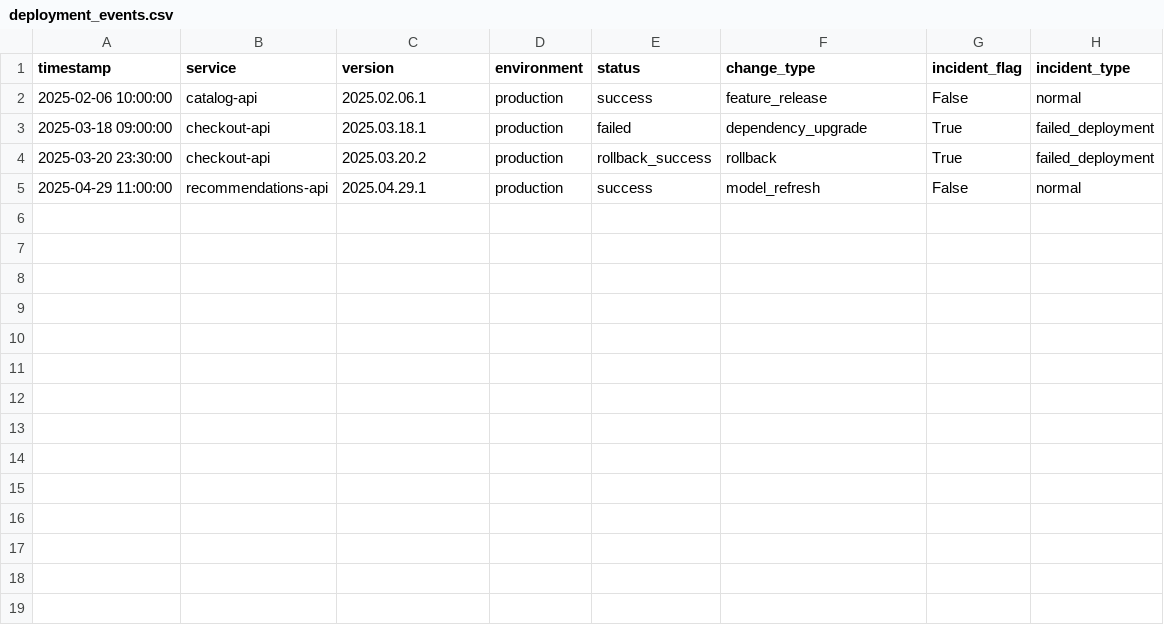
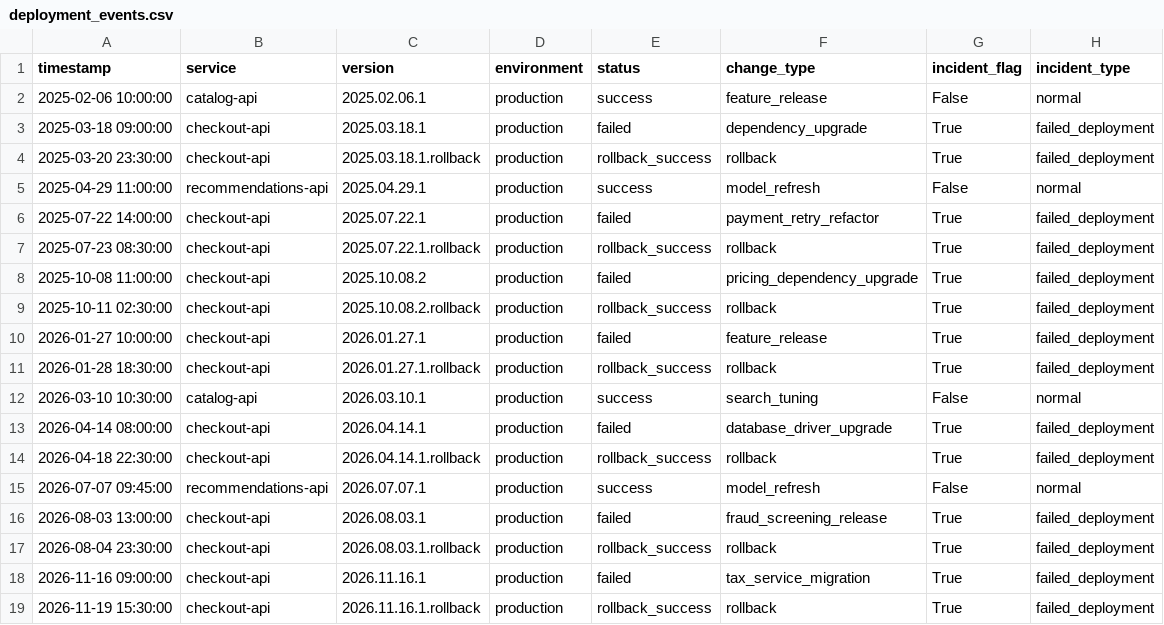
Before and after one commit to HasaanNoor/agentic-business-analytics-investigator, a CSV file: data/synthetic/deployment_events.csv, drawn as a sheet.

Commit message:
data improvemnet and regenerated SHAP explanation

```diff
--- a/data/synthetic/deployment_events.csv
+++ b/data/synthetic/deployment_events.csv
@@ -3,3 +3,17 @@ timestamp,service,version,environment,status,change_type,incident_flag,incident_
 2025-03-18 09:00:00,checkout-api,2025.03.18.1,production,failed,dependency_upgrade,True,failed_deployment
-2025-03-20 23:30:00,checkout-api,2025.03.20.2,production,rollback_success,rollback,True,failed_deployment
+2025-03-20 23:30:00,checkout-api,2025.03.18.1.rollback,production,rollback_success,rollback,True,failed_deployment
 2025-04-29 11:00:00,recommendations-api,2025.04.29.1,production,success,model_refresh,False,normal
+2025-07-22 14:00:00,checkout-api,2025.07.22.1,production,failed,payment_retry_refactor,True,failed_deployment
+2025-07-23 08:30:00,checkout-api,2025.07.22.1.rollback,production,rollback_success,rollback,True,failed_deployment
+2025-10-08 11:00:00,checkout-api,2025.10.08.2,production,failed,pricing_dependency_upgrade,True,failed_deployment
+2025-10-11 02:30:00,checkout-api,2025.10.08.2.rollback,production,rollback_success,rollback,True,failed_deployment
+2026-01-27 10:00:00,checkout-api,2026.01.27.1,production,failed,feature_release,True,failed_deployment
+2026-01-28 18:30:00,checkout-api,2026.01.27.1.rollback,production,rollback_success,rollback,True,failed_deployment
+2026-03-10 10:30:00,catalog-api,2026.03.10.1,production,success,search_tuning,False,normal
+2026-04-14 08:00:00,checkout-api,2026.04.14.1,production,failed,database_driver_upgrade,True,failed_deployment
+2026-04-18 22:30:00,checkout-api,2026.04.14.1.rollback,production,rollback_success,rollback,True,failed_deployment
+2026-07-07 09:45:00,recommendations-api,2026.07.07.1,production,success,model_refresh,False,normal
+2026-08-03 13:00:00,checkout-api,2026.08.03.1,production,failed,fraud_screening_release,True,failed_deployment
+2026-08-04 23:30:00,checkout-api,2026.08.03.1.rollback,production,rollback_success,rollback,True,failed_deployment
+2026-11-16 09:00:00,checkout-api,2026.11.16.1,production,failed,tax_service_migration,True,failed_deployment
+2026-11-19 15:30:00,checkout-api,2026.11.16.1.rollback,production,rollback_success,rollback,True,failed_deployment
```
Also changed, not shown: outputs/reports/forecast_summary.csv, outputs/reports/model_comparison.csv, 36 other files.
